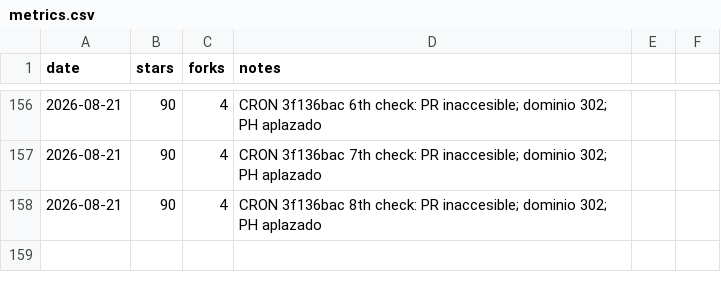
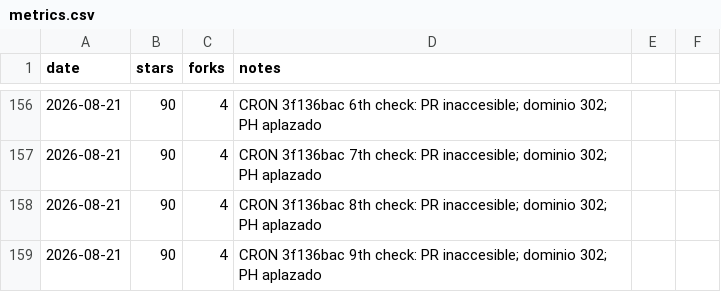
Before and after one commit to pitiflautico/neobrowser, a CSV file: promo/metrics.csv, drawn as a sheet; only a part is shown, gaps mark what is left out; the diff names each change by its address in the sheet, - before the commit and + after, or states it on an @@ line.

Commit message:
promo: cron check #9 is-a-dev PR #48212 — sigue 302

```diff
--- a/promo/metrics.csv
+++ b/promo/metrics.csv
+row 159: 2026-08-21 | 90 | 4 | CRON 3f136bac 9th check: PR inaccesible; dominio 302; PH aplazado
```
Also changed, not shown: 1 other file.
